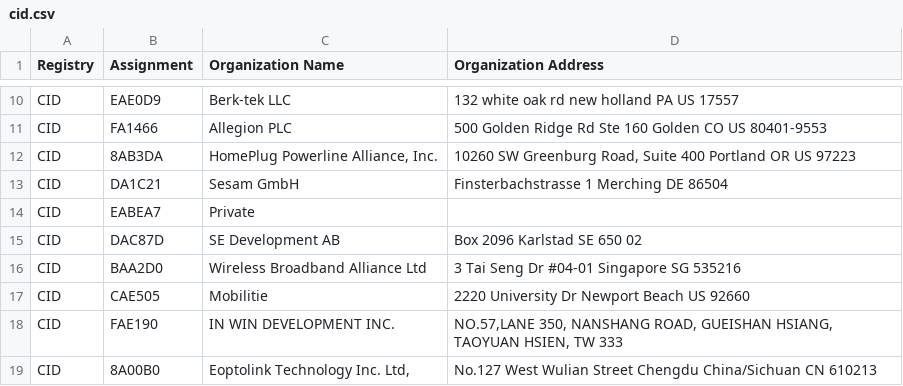
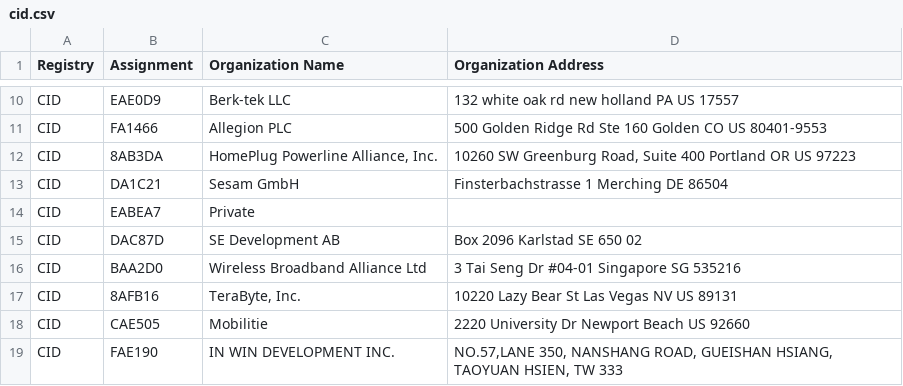
Before and after one commit to hdm/mac-ages, a CSV file: data/ieee/cid.csv, drawn as a sheet; only a part is shown, gaps mark what is left out; the shorter side is filled out with more unchanged rows; the diff names each change by its address in the sheet, - before the commit and + after, or states it on an @@ line.

```diff
--- a/data/ieee/cid.csv
+++ b/data/ieee/cid.csv
+row 17: CID | 8AFB16 | TeraByte, Inc. | 10220 Lazy Bear St Las Vegas NV US 89131
```
Also changed, not shown: data/ieee/mam.csv, data/ieee/oui36.csv, 2 other files.
